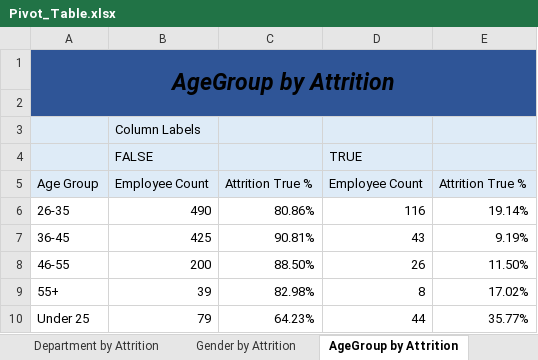
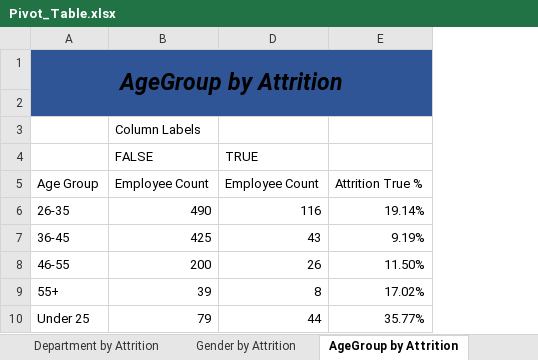
Before and after one commit to Sauleha123/IBM_HR_Attrition_Analysis, an Excel workbook: Pivot_Table.xlsx, sheet AgeGroup by Attrition, drawn as a sheet; values as stored, in another font and other column widths than the file's, no borders; the diff names each change by its address in the sheet, - before the commit and + after, or states it on an @@ line.

Commit message:
Added Slicers

```diff
--- a/Pivot_Table.xlsx (sheet AgeGroup by Attrition)
+++ b/Pivot_Table.xlsx (sheet AgeGroup by Attrition)
@@ column C hidden, rows 5-10: Attrition True % | 80.86% | 90.81% | 88.50% | 82.98% | 64.23% @@
-A3:B5 fill: #DEEBF7
+A3:B5 fill: none
-D3:E5 fill: #DEEBF7
+D3:E5 fill: none
```
Also changed, not shown: sheet Gender by Attrition, sheet MonthlyIncome by Attrition, other sheet tabs, charts or pictures.
